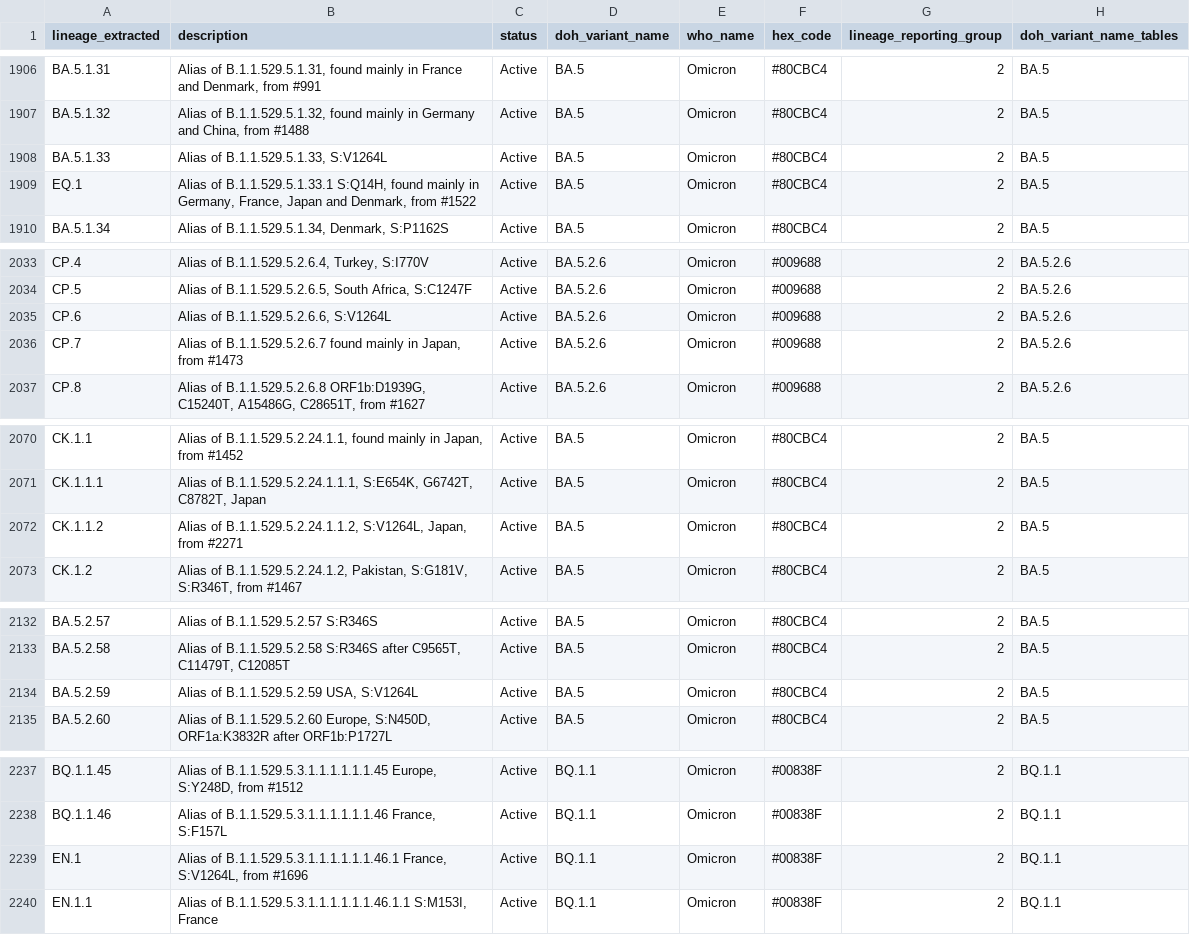
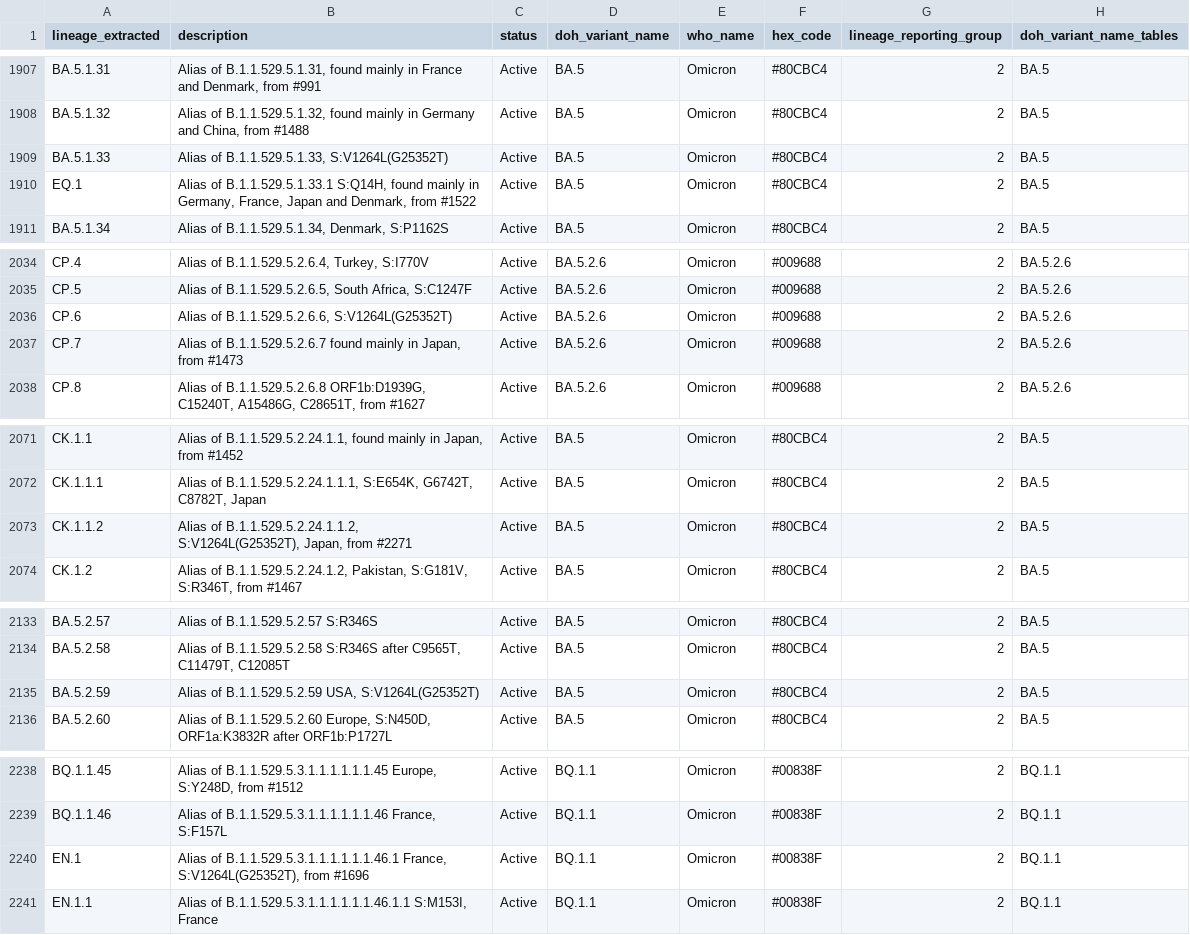
Before and after one commit to NW-PaGe/lineage_classifications, a CSV file: data/lineage_classifications.csv, drawn as a sheet; only a part is shown, gaps mark what is left out; the diff covers the shown part only.

```diff
--- a/data/lineage_classifications.csv
+++ b/data/lineage_classifications.csv
@@ -1907,3 +1908,3 @@ BA.5.1.31,"Alias of B.1.1.529.5.1.31, found mainly in France and Denmark, from #
 BA.5.1.32,"Alias of B.1.1.529.5.1.32, found mainly in Germany and China, from #1488",Active,BA.5,Omicron,#80CBC4,2,BA.5
-BA.5.1.33,"Alias of B.1.1.529.5.1.33, S:V1264L",Active,BA.5,Omicron,#80CBC4,2,BA.5
+BA.5.1.33,"Alias of B.1.1.529.5.1.33, S:V1264L(G25352T)",Active,BA.5,Omicron,#80CBC4,2,BA.5
 EQ.1,"Alias of B.1.1.529.5.1.33.1 S:Q14H, found mainly in Germany, France, Japan and Denmark, from #1522",Active,BA.5,Omicron,#80CBC4,2,BA.5
@@ -2034,3 +2035,3 @@ CP.4,"Alias of B.1.1.529.5.2.6.4, Turkey, S:I770V",Active,BA.5.2.6,Omicron,#0096
 CP.5,"Alias of B.1.1.529.5.2.6.5, South Africa, S:C1247F",Active,BA.5.2.6,Omicron,#009688,2,BA.5.2.6
-CP.6,"Alias of B.1.1.529.5.2.6.6, S:V1264L",Active,BA.5.2.6,Omicron,#009688,2,BA.5.2.6
+CP.6,"Alias of B.1.1.529.5.2.6.6, S:V1264L(G25352T)",Active,BA.5.2.6,Omicron,#009688,2,BA.5.2.6
 CP.7,"Alias of B.1.1.529.5.2.6.7 found mainly in Japan, from #1473",Active,BA.5.2.6,Omicron,#009688,2,BA.5.2.6
@@ -2071,3 +2072,3 @@ CK.1.1,"Alias of B.1.1.529.5.2.24.1.1, found mainly in Japan, from #1452",Active
 CK.1.1.1,"Alias of B.1.1.529.5.2.24.1.1.1, S:E654K, G6742T, C8782T, Japan",Active,BA.5,Omicron,#80CBC4,2,BA.5
-CK.1.1.2,"Alias of B.1.1.529.5.2.24.1.1.2, S:V1264L, Japan, from #2271",Active,BA.5,Omicron,#80CBC4,2,BA.5
+CK.1.1.2,"Alias of B.1.1.529.5.2.24.1.1.2, S:V1264L(G25352T), Japan, from #2271",Active,BA.5,Omicron,#80CBC4,2,BA.5
 CK.1.2,"Alias of B.1.1.529.5.2.24.1.2, Pakistan, S:G181V, S:R346T, from #1467",Active,BA.5,Omicron,#80CBC4,2,BA.5
@@ -2133,3 +2134,3 @@ BA.5.2.57,Alias of B.1.1.529.5.2.57 S:R346S,Active,BA.5,Omicron,#80CBC4,2,BA.5
 BA.5.2.58,"Alias of B.1.1.529.5.2.58 S:R346S after C9565T, C11479T, C12085T",Active,BA.5,Omicron,#80CBC4,2,BA.5
-BA.5.2.59,"Alias of B.1.1.529.5.2.59 USA, S:V1264L",Active,BA.5,Omicron,#80CBC4,2,BA.5
+BA.5.2.59,"Alias of B.1.1.529.5.2.59 USA, S:V1264L(G25352T)",Active,BA.5,Omicron,#80CBC4,2,BA.5
 BA.5.2.60,"Alias of B.1.1.529.5.2.60 Europe, S:N450D, ORF1a:K3832R after ORF1b:P1727L",Active,BA.5,Omicron,#80CBC4,2,BA.5
@@ -2238,3 +2239,3 @@ BQ.1.1.45,"Alias of B.1.1.529.5.3.1.1.1.1.1.1.45 Europe, S:Y248D, from #1512",Ac
 BQ.1.1.46,"Alias of B.1.1.529.5.3.1.1.1.1.1.1.46 France, S:F157L",Active,BQ.1.1,Omicron,#00838F,2,BQ.1.1
-EN.1,"Alias of B.1.1.529.5.3.1.1.1.1.1.1.46.1 France, S:V1264L, from #1696",Active,BQ.1.1,Omicron,#00838F,2,BQ.1.1
+EN.1,"Alias of B.1.1.529.5.3.1.1.1.1.1.1.46.1 France, S:V1264L(G25352T), from #1696",Active,BQ.1.1,Omicron,#00838F,2,BQ.1.1
 EN.1.1,"Alias of B.1.1.529.5.3.1.1.1.1.1.1.46.1.1 S:M153I, France",Active,BQ.1.1,Omicron,#00838F,2,BQ.1.1
```
Also changed, not shown: 7 added rows and 31 edited cells elsewhere in this file, 1 other file.
